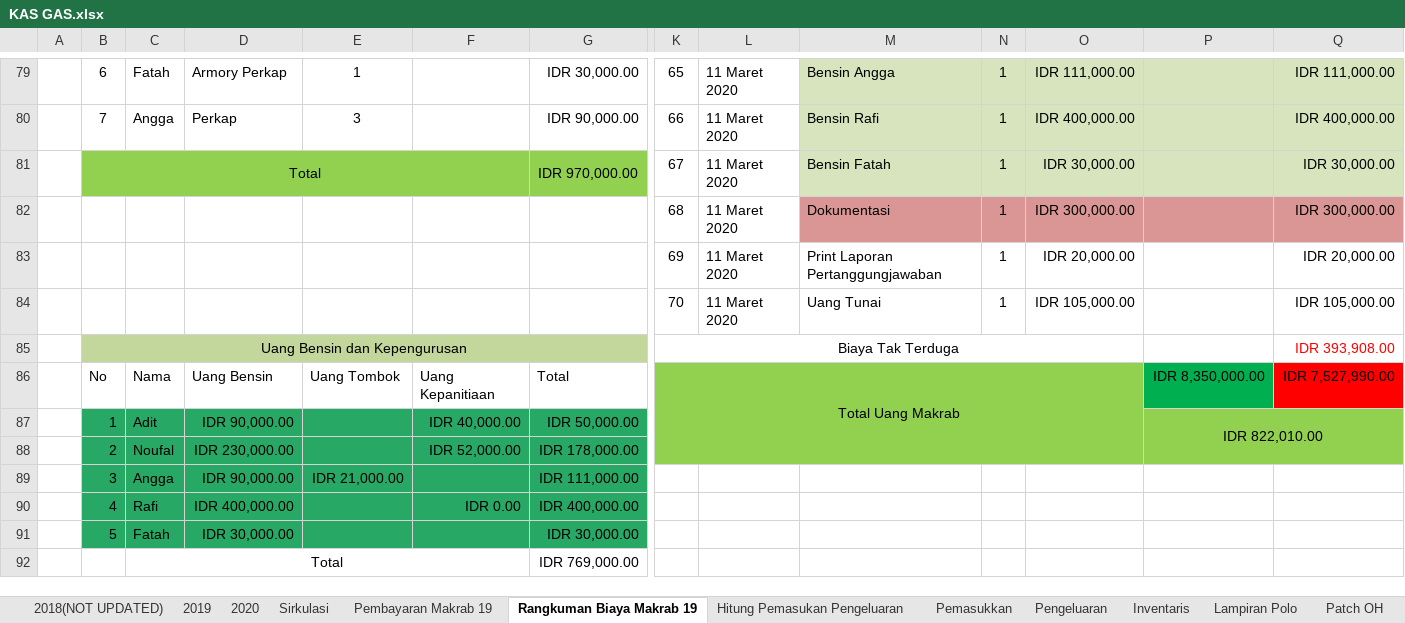
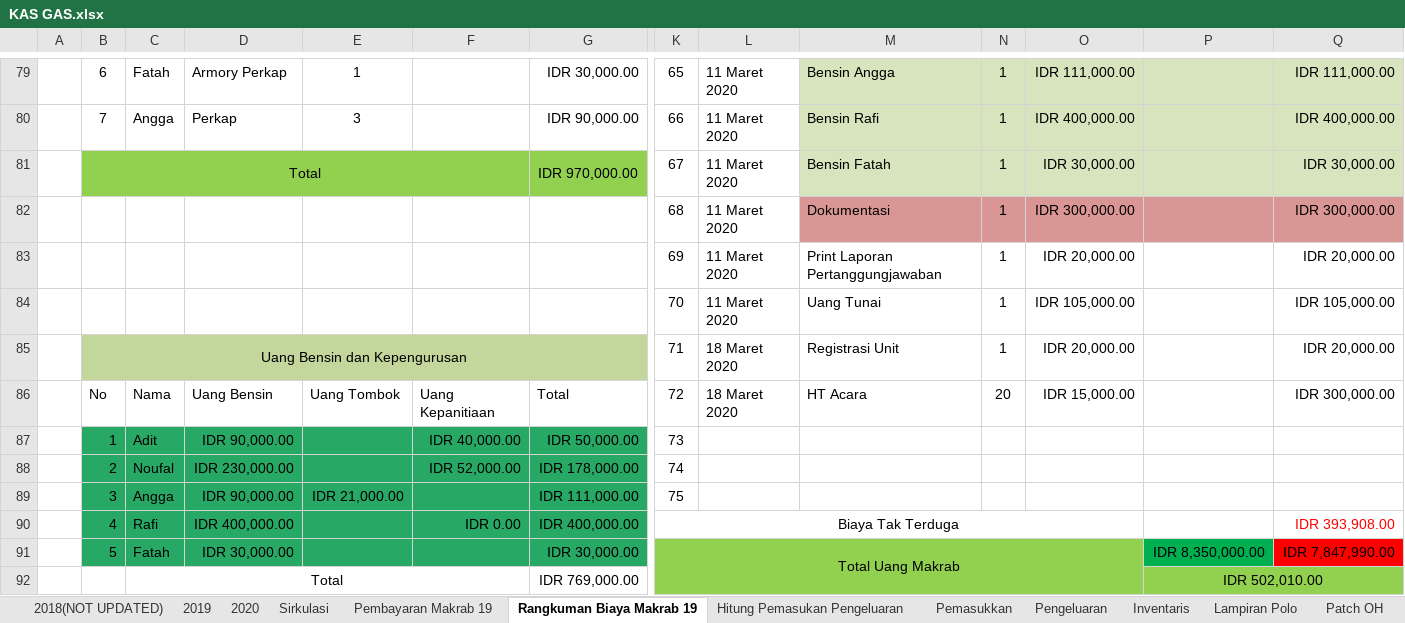
Before and after one commit to GAS08/Arsip-Keuangan-GAS, an Excel workbook: GAS/KAS GAS.xlsx, sheet Rangkuman Biaya Makrab 19, drawn as a sheet; only a part is shown, gaps mark what is left out; values as stored, in another font and other column widths than the file's, no borders; removed rows and columns are numbered as before the commit, all else as after; rows hold the shown columns only; the diff names each change by its address in the sheet, - before the commit and + after, or states it on an @@ line.

Commit message:
Koreksi Laporan Keuangan Makrab
Ditambahkan nya biaya HT dan biaya Registrasi Unit**

Registrasi unit
Pengambilan uang untuk biaya sewa unit
(Cp Alfi, Mas Dia)

```diff
--- a/GAS/KAS GAS.xlsx (sheet Rangkuman Biaya Makrab 19)
+++ b/GAS/KAS GAS.xlsx (sheet Rangkuman Biaya Makrab 19)
-row 85:  | Uang Bensin dan Kepengurusan |  |  |  |  |  | Biaya Tak Terduga |  |  |  |  |  | IDR 393,908.00
-row 86:  | No | Nama | Uang Bensin | Uang Tombok | Uang Kepanitiaan | Total | Total Uang Makrab |  |  |  |  | IDR 8,350,000.00 | IDR 7,527,990.00
+row 85:  | Uang Bensin dan Kepengurusan |  |  |  |  |  | 71 | 18 Maret 2020 | Registrasi Unit | 1 | IDR 20,000.00 |  | IDR 20,000.00
+row 86:  | No | Nama | Uang Bensin | Uang Tombok | Uang Kepanitiaan | Total | 72 | 18 Maret 2020 | HT Acara | 20 | IDR 15,000.00 |  | IDR 300,000.00
-K87: (empty)
+K87: 73
-K87:Q88 fill: #92D050
+K87:Q88 fill: none
-P87: IDR 822,010.00
+P87: (empty)
-P87:Q88 merged
-K88: (empty)
+K88: 74
-K89: (empty)
+K89: 75
-K90: (empty)
+K90: Biaya Tak Terduga
+K90:O90 merged
-Q90: (empty)
+Q90: IDR 393,908.00
-K91: (empty)
+K91: Total Uang Makrab
-K91:O91 fill: none
+K91:O91 fill: #92D050
+K91:O92 merged
-P91: (empty)
+P91: IDR 8,350,000.00
-P91 fill: none
+P91 fill: #00B050
-Q91: (empty)
+Q91: IDR 7,847,990.00
-Q91 fill: none
+Q91 fill: #FF0000
-K92:Q92 fill: none
+K92:Q92 fill: #92D050
-P92: (empty)
+P92: IDR 502,010.00
+P92:Q92 merged
```
Also changed, not shown: sheet Pembayaran Makrab 19.
